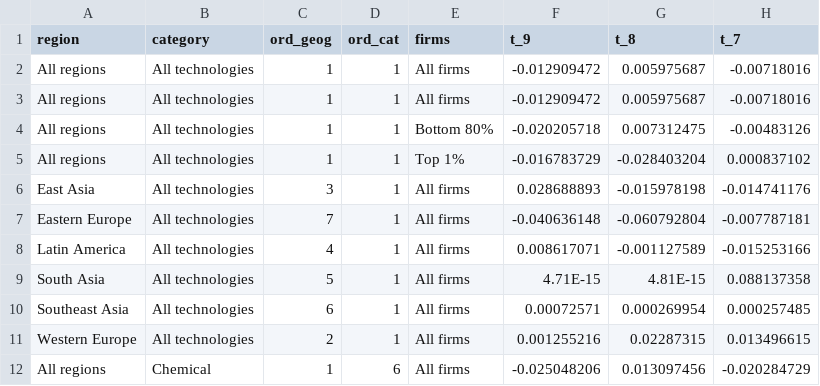
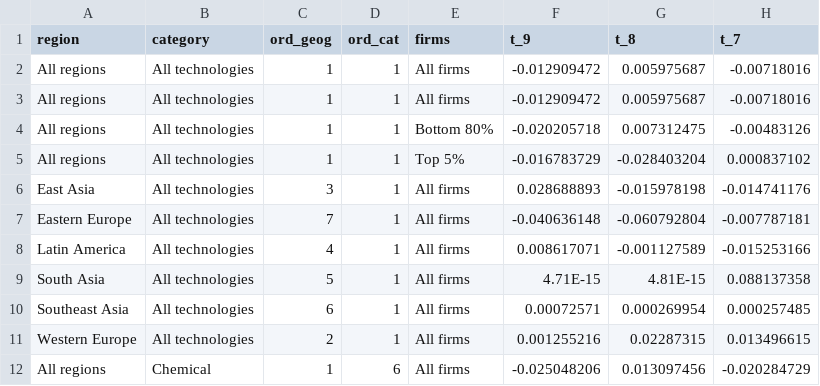
Before and after one commit to dv-lse/fdi-patent-innovate, a CSV file: data/results.csv, drawn as a sheet; only a part is shown; the diff names each change by its address in the sheet, - before the commit and + after, or states it on an @@ line.

Commit message:
Update results.csv

```diff
--- a/data/results.csv
+++ b/data/results.csv
-E5 (firms): Top 1%
+E5 (firms): Top 5%
```
